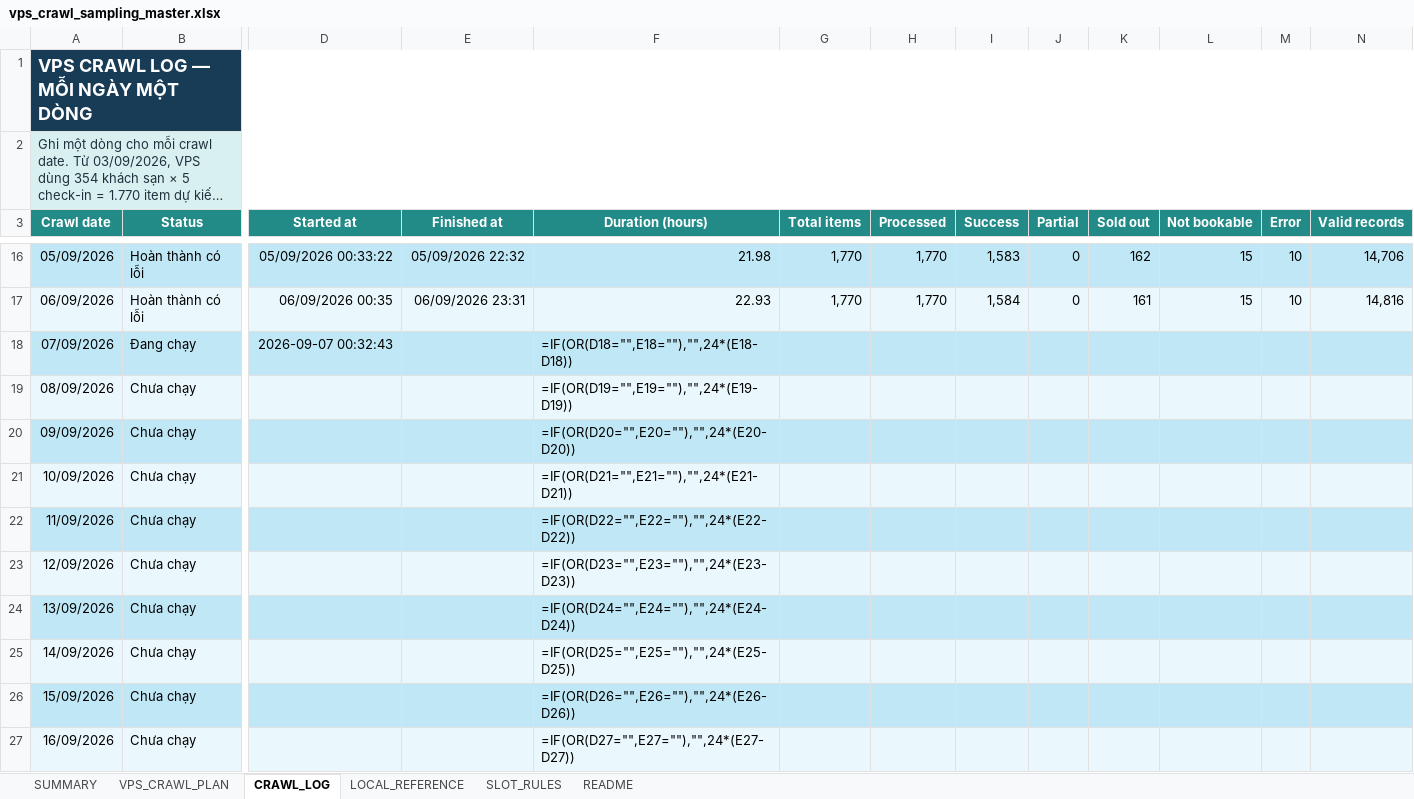
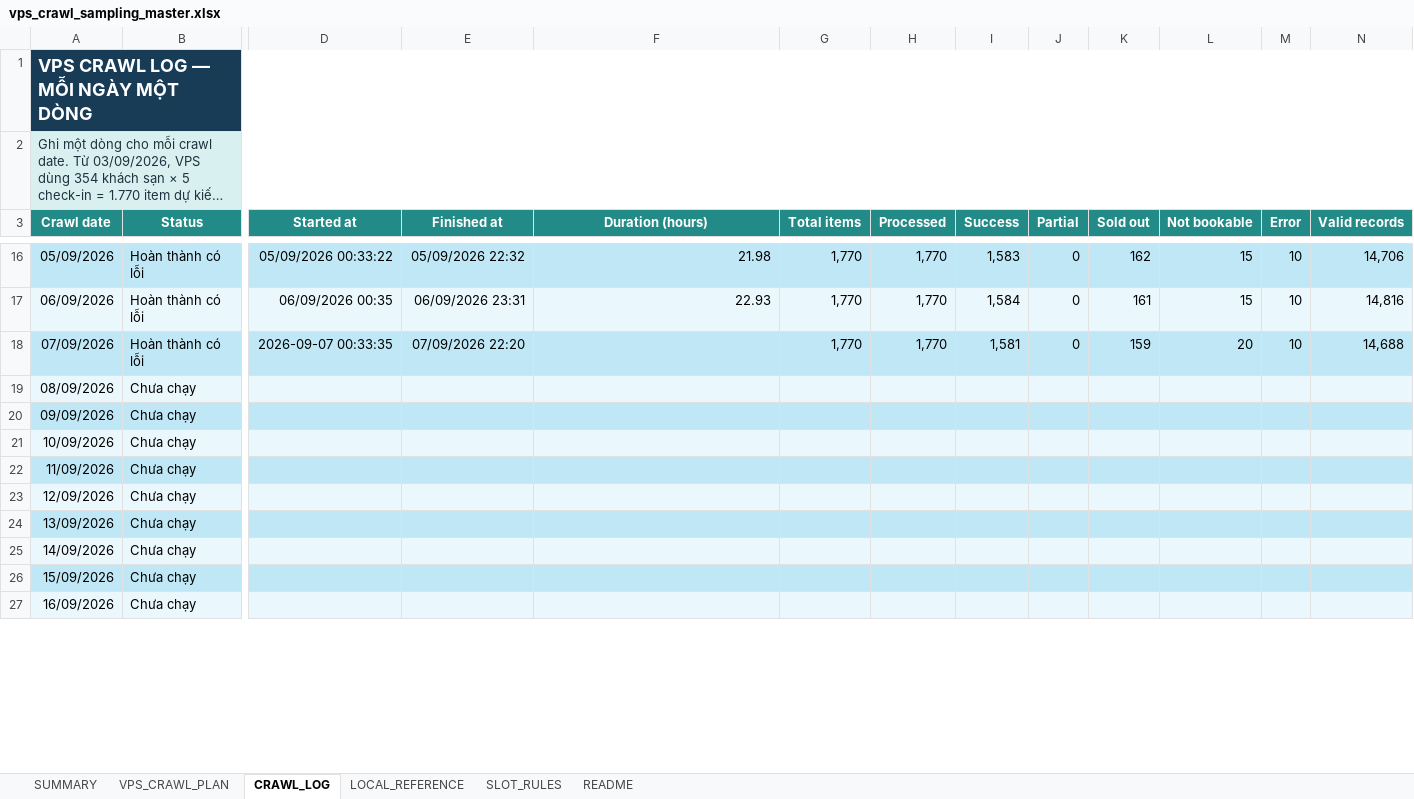
Before and after one commit to Andnm/capstone-master, an Excel workbook: outputs/vps-crawl-planner-20260823/vps_crawl_sampling_master.xlsx, sheet CRAWL_LOG, drawn as a sheet; only a part is shown, gaps mark what is left out; long unchanged cells end in …; values as stored, in another font and other column widths than the file's, no borders; formulas without a stored value are shown as written; conditional formats and table styles not drawn; the diff covers the shown part only; the diff names each change by its address in the sheet, - before the commit and + after, or states it on an @@ line.

Commit message:
feat: update crawl 7/9

```diff
--- a/outputs/vps-crawl-planner-20260823/vps_crawl_sampling_master.xlsx (sheet CRAWL_LOG)
+++ b/outputs/vps-crawl-planner-20260823/vps_crawl_sampling_master.xlsx (sheet CRAWL_LOG)
-B18 (Status): Đang chạy
+B18 (Status): Hoàn thành có lỗi
-D18 (Started at): 2026-09-07 00:32:43
+D18 (Started at): 2026-09-07 00:33:35
-E18 (Finished at): (empty)
+E18 (Finished at): 07/09/2026 22:20
-F18 (Duration (hours)): =IF(OR(D18="",E18=""),"",24*(E18-D18))
+F18 (Duration (hours)): (empty)
-G18 (Total items): (empty)
+G18 (Total items): 1,770
-H18 (Processed): (empty)
+H18 (Processed): 1,770
-I18 (Success): (empty)
+I18 (Success): 1,581
-J18 (Partial): (empty)
+J18 (Partial): 0
-K18 (Sold out): (empty)
+K18 (Sold out): 159
-L18 (Not bookable): (empty)
+L18 (Not bookable): 20
-M18 (Error): (empty)
+M18 (Error): 10
-N18 (Valid records): (empty)
+N18 (Valid records): 14,688
-F19 (Duration (hours)): =IF(OR(D19="",E19=""),"",24*(E19-D19))
+F19 (Duration (hours)): (empty)
-F20 (Duration (hours)): =IF(OR(D20="",E20=""),"",24*(E20-D20))
+F20 (Duration (hours)): (empty)
-F21 (Duration (hours)): =IF(OR(D21="",E21=""),"",24*(E21-D21))
+F21 (Duration (hours)): (empty)
-F22 (Duration (hours)): =IF(OR(D22="",E22=""),"",24*(E22-D22))
+F22 (Duration (hours)): (empty)
-F23 (Duration (hours)): =IF(OR(D23="",E23=""),"",24*(E23-D23))
+F23 (Duration (hours)): (empty)
-F24 (Duration (hours)): =IF(OR(D24="",E24=""),"",24*(E24-D24))
+F24 (Duration (hours)): (empty)
-F25 (Duration (hours)): =IF(OR(D25="",E25=""),"",24*(E25-D25))
+F25 (Duration (hours)): (empty)
-F26 (Duration (hours)): =IF(OR(D26="",E26=""),"",24*(E26-D26))
+F26 (Duration (hours)): (empty)
-F27 (Duration (hours)): =IF(OR(D27="",E27=""),"",24*(E27-D27))
+F27 (Duration (hours)): (empty)
```
Also changed, not shown: 78 edited cells elsewhere in this sheet, sheet VPS_CRAWL_PLAN, sheet SUMMARY, outputs/crawl-data-planner-20260816/crawl_sampling_master.xlsx, 1 other file.
